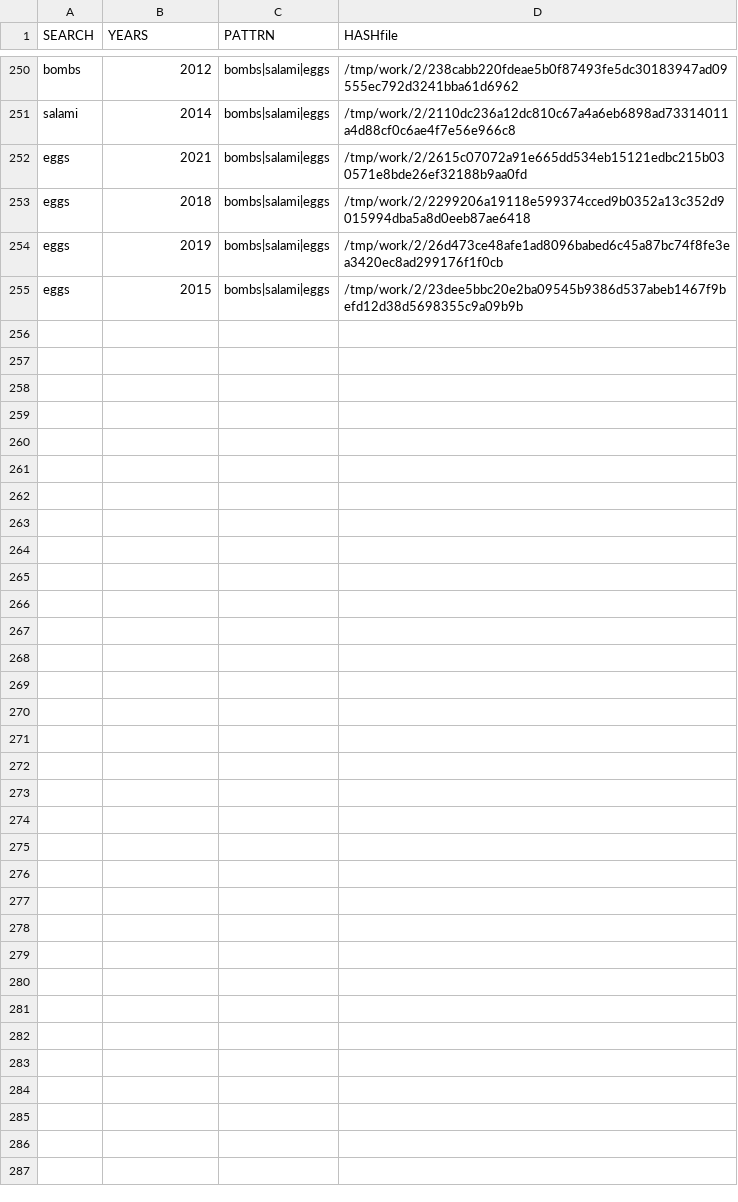
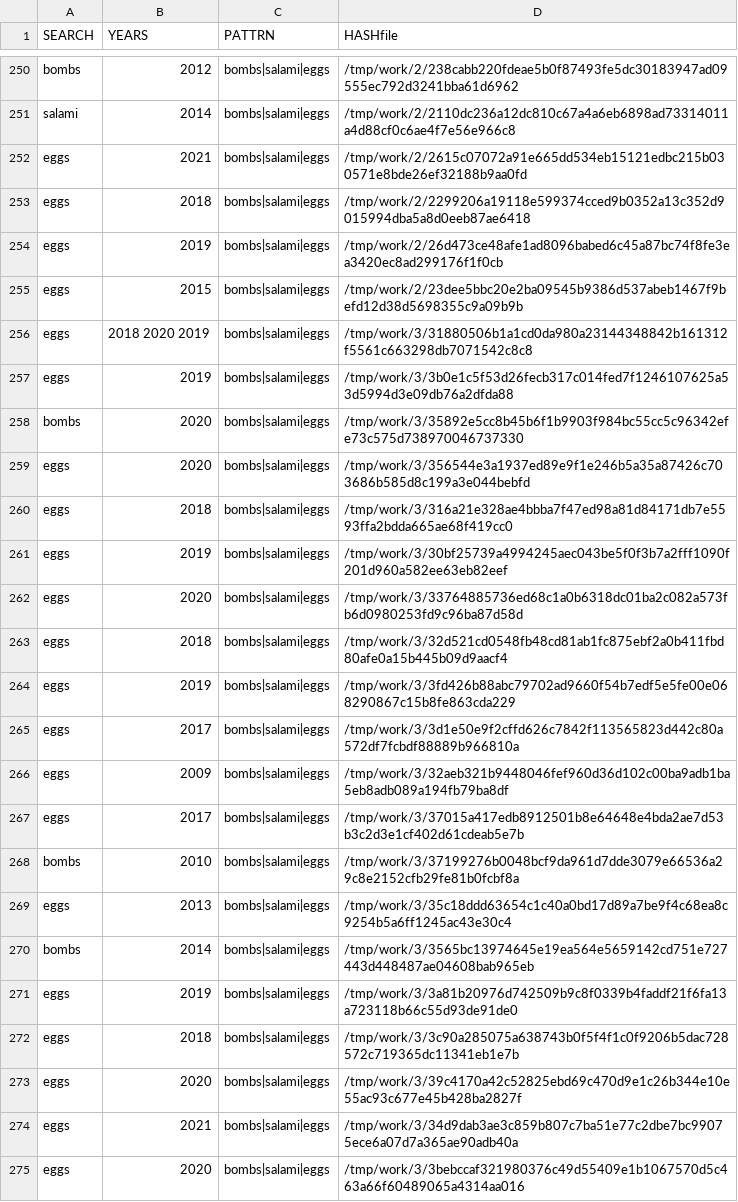
Before and after one commit to gergimentr/finder, a CSV file: results/psg1.csv, drawn as a sheet; only a part is shown, gaps mark what is left out; the diff names each change by its address in the sheet, - before the commit and + after, or states it on an @@ line.

Commit message:
result works

```diff
--- a/results/psg1.csv
+++ b/results/psg1.csv
+row 256: eggs | 2018 2020 2019 | bombs|salami|eggs | /tmp/work/3/31880506b1a1cd0da980a23144348842b161312f5561c663298db7071542c8c8
+row 257: eggs | 2019 | bombs|salami|eggs | /tmp/work/3/3b0e1c5f53d26fecb317c014fed7f1246107625a53d5994d3e09db76a2dfda88
+row 258: bombs | 2020 | bombs|salami|eggs | /tmp/work/3/35892e5cc8b45b6f1b9903f984bc55cc5c96342efe73c575d738970046737330
+row 259: eggs | 2020 | bombs|salami|eggs | /tmp/work/3/356544e3a1937ed89e9f1e246b5a35a87426c703686b585d8c199a3e044bebfd
+row 260: eggs | 2018 | bombs|salami|eggs | /tmp/work/3/316a21e328ae4bbba7f47ed98a81d84171db7e5593ffa2bdda665ae68f419cc0
+row 261: eggs | 2019 | bombs|salami|eggs | /tmp/work/3/30bf25739a4994245aec043be5f0f3b7a2fff1090f201d960a582ee63eb82eef
+row 262: eggs | 2020 | bombs|salami|eggs | /tmp/work/3/33764885736ed68c1a0b6318dc01ba2c082a573fb6d0980253fd9c96ba87d58d
+row 263: eggs | 2018 | bombs|salami|eggs | /tmp/work/3/32d521cd0548fb48cd81ab1fc875ebf2a0b411fbd80afe0a15b445b09d9aacf4
+row 264: eggs | 2019 | bombs|salami|eggs | /tmp/work/3/3fd426b88abc79702ad9660f54b7edf5e5fe00e068290867c15b8fe863cda229
+row 265: eggs | 2017 | bombs|salami|eggs | /tmp/work/3/3d1e50e9f2cffd626c7842f113565823d442c80a572df7fcbdf88889b966810a
+row 266: eggs | 2009 | bombs|salami|eggs | /tmp/work/3/32aeb321b9448046fef960d36d102c00ba9adb1ba5eb8adb089a194fb79ba8df
+row 267: eggs | 2017 | bombs|salami|eggs | /tmp/work/3/37015a417edb8912501b8e64648e4bda2ae7d53b3c2d3e1cf402d61cdeab5e7b
+row 268: bombs | 2010 | bombs|salami|eggs | /tmp/work/3/37199276b0048bcf9da961d7dde3079e66536a29c8e2152cfb29fe81b0fcbf8a
+row 269: eggs | 2013 | bombs|salami|eggs | /tmp/work/3/35c18ddd63654c1c40a0bd17d89a7be9f4c68ea8c9254b5a6ff1245ac43e30c4
+row 270: bombs | 2014 | bombs|salami|eggs | /tmp/work/3/3565bc13974645e19ea564e5659142cd751e727443d448487ae04608bab965eb
+row 271: eggs | 2019 | bombs|salami|eggs | /tmp/work/3/3a81b20976d742509b9c8f0339b4faddf21f6fa13a723118b66c55d93de91de0
+row 272: eggs | 2018 | bombs|salami|eggs | /tmp/work/3/3c90a285075a638743b0f5f4f1c0f9206b5dac728572c719365dc11341eb1e7b
+row 273: eggs | 2020 | bombs|salami|eggs | /tmp/work/3/39c4170a42c52825ebd69c470d9e1c26b344e10e55ac93c677e45b428ba2827f
+row 274: eggs | 2021 | bombs|salami|eggs | /tmp/work/3/34d9dab3ae3c859b807c7ba51e77c2dbe7bc99075ece6a07d7a365ae90adb40a
+row 275: eggs | 2020 | bombs|salami|eggs | /tmp/work/3/3bebccaf321980376c49d55409e1b1067570d5c463a66f60489065a4314aa016
```
Also changed, not shown: results/psg2.csv, 8 other files.
